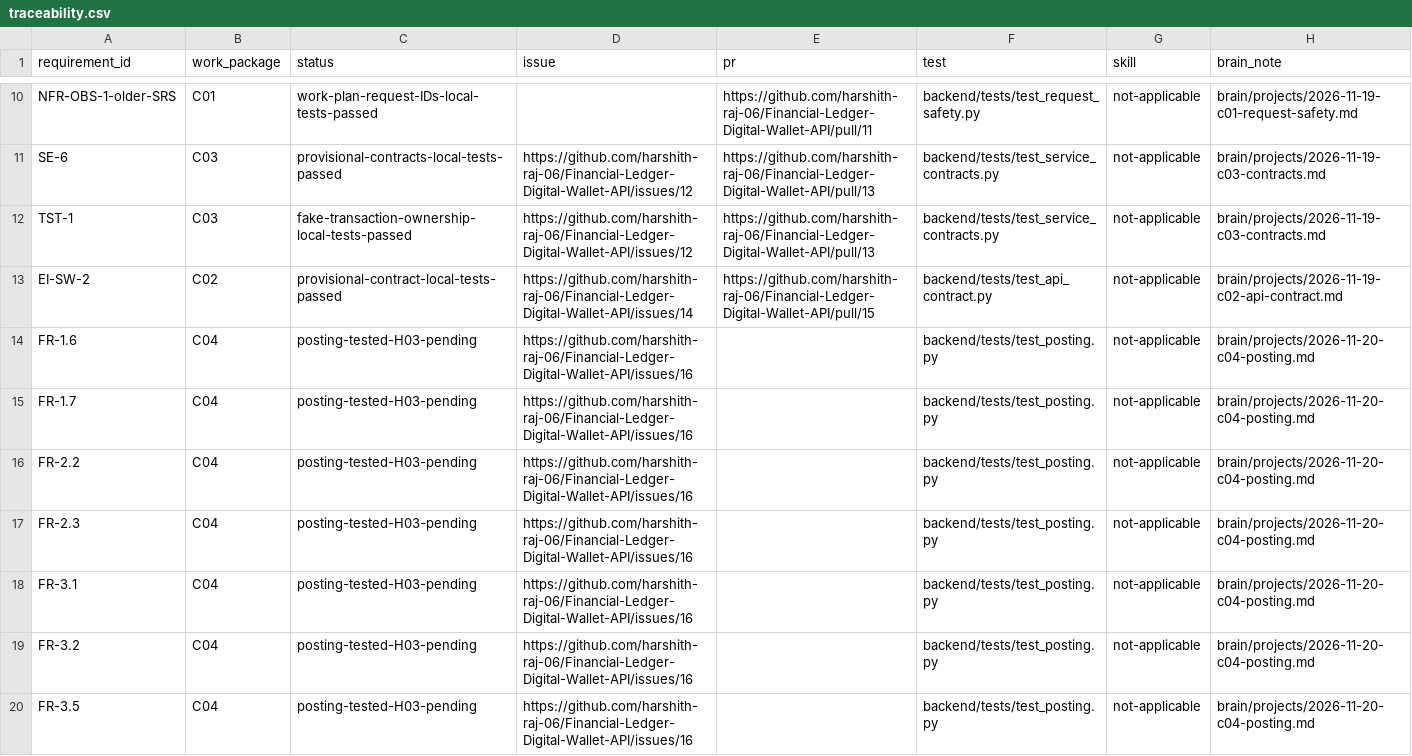
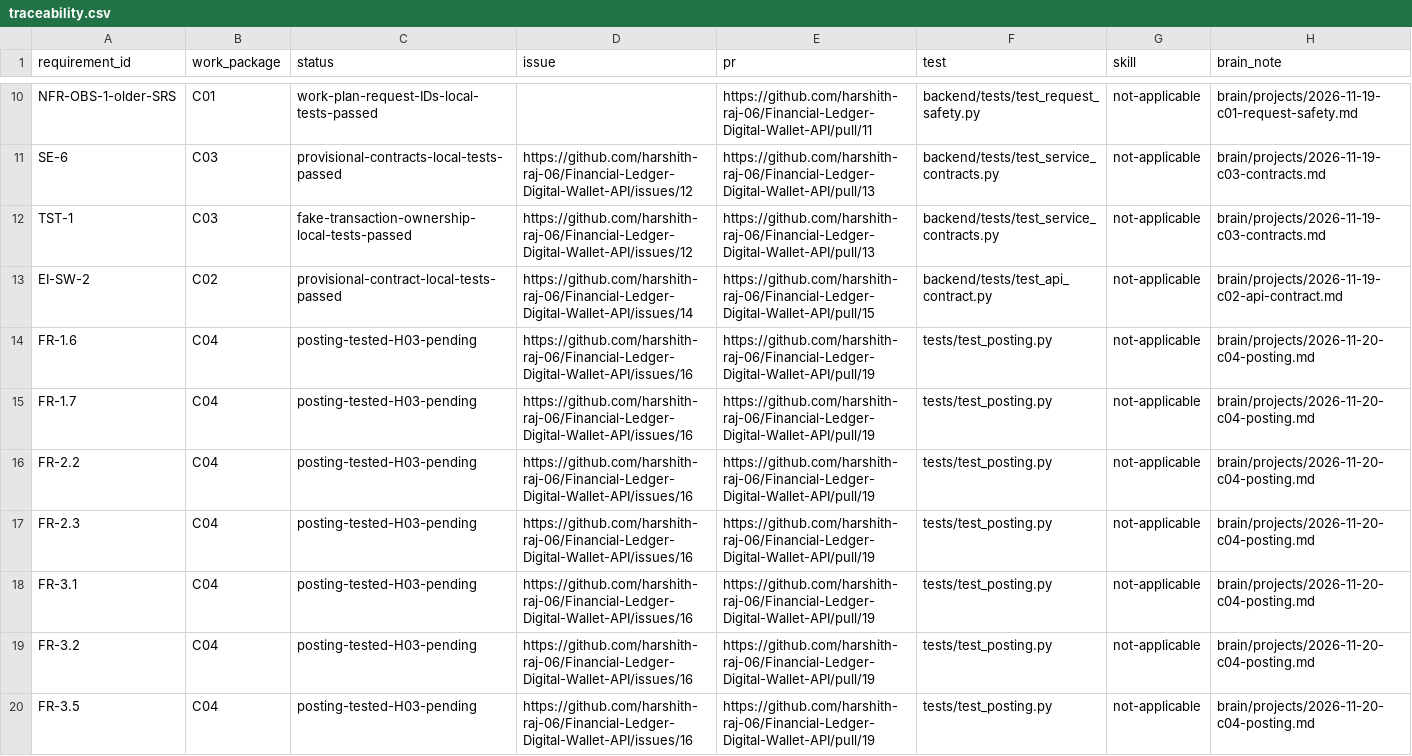
Before and after one commit to KiritoReborn/Financial-Ledger-Digital-Wallet-API, a CSV file: docs/traceability.csv, drawn as a sheet; only a part is shown, gaps mark what is left out; the diff covers the shown part only.

Commit message:
test(posting): collect cross-component cases with the migration suite

```diff
--- a/docs/traceability.csv
+++ b/docs/traceability.csv
@@ -13,8 +13,8 @@ TST-1,C03,fake-transaction-ownership-local-tests-passed,https://github.com/harsh
 EI-SW-2,C02,provisional-contract-local-tests-passed,https://github.com/harshith-raj-06/Financial-Ledger-Digital-Wallet-API/issues/14,https://github.com/harshith-raj-06/Financial-Ledger-Digital-Wallet-API/pull/15,backend/tests/test_api_contract.py,not-applicable,brain/projects/2026-11-19-c02-api-contract.md
-FR-1.6,C04,posting-tested-H03-pending,https://github.com/harshith-raj-06/Financial-Ledger-Digital-Wallet-API/issues/16,,backend/tests/test_posting.py,not-applicable,brain/projects/2026-11-20-c04-posting.md
-FR-1.7,C04,posting-tested-H03-pending,https://github.com/harshith-raj-06/Financial-Ledger-Digital-Wallet-API/issues/16,,backend/tests/test_posting.py,not-applicable,brain/projects/2026-11-20-c04-posting.md
-FR-2.2,C04,posting-tested-H03-pending,https://github.com/harshith-raj-06/Financial-Ledger-Digital-Wallet-API/issues/16,,backend/tests/test_posting.py,not-applicable,brain/projects/2026-11-20-c04-posting.md
-FR-2.3,C04,posting-tested-H03-pending,https://github.com/harshith-raj-06/Financial-Ledger-Digital-Wallet-API/issues/16,,backend/tests/test_posting.py,not-applicable,brain/projects/2026-11-20-c04-posting.md
-FR-3.1,C04,posting-tested-H03-pending,https://github.com/harshith-raj-06/Financial-Ledger-Digital-Wallet-API/issues/16,,backend/tests/test_posting.py,not-applicable,brain/projects/2026-11-20-c04-posting.md
-FR-3.2,C04,posting-tested-H03-pending,https://github.com/harshith-raj-06/Financial-Ledger-Digital-Wallet-API/issues/16,,backend/tests/test_posting.py,not-applicable,brain/projects/2026-11-20-c04-posting.md
-FR-3.5,C04,posting-tested-H03-pending,https://github.com/harshith-raj-06/Financial-Ledger-Digital-Wallet-API/issues/16,,backend/tests/test_posting.py,not-applicable,brain/projects/2026-11-20-c04-posting.md
+FR-1.6,C04,posting-tested-H03-pending,https://github.com/harshith-raj-06/Financial-Ledger-Digital-Wallet-API/issues/16,https://github.com/harshith-raj-06/Financial-Ledger-Digital-Wallet-API/pull/19,tests/test_posting.py,not-applicable,brain/projects/2026-11-20-c04-posting.md
+FR-1.7,C04,posting-tested-H03-pending,https://github.com/harshith-raj-06/Financial-Ledger-Digital-Wallet-API/issues/16,https://github.com/harshith-raj-06/Financial-Ledger-Digital-Wallet-API/pull/19,tests/test_posting.py,not-applicable,brain/projects/2026-11-20-c04-posting.md
+FR-2.2,C04,posting-tested-H03-pending,https://github.com/harshith-raj-06/Financial-Ledger-Digital-Wallet-API/issues/16,https://github.com/harshith-raj-06/Financial-Ledger-Digital-Wallet-API/pull/19,tests/test_posting.py,not-applicable,brain/projects/2026-11-20-c04-posting.md
+FR-2.3,C04,posting-tested-H03-pending,https://github.com/harshith-raj-06/Financial-Ledger-Digital-Wallet-API/issues/16,https://github.com/harshith-raj-06/Financial-Ledger-Digital-Wallet-API/pull/19,tests/test_posting.py,not-applicable,brain/projects/2026-11-20-c04-posting.md
+FR-3.1,C04,posting-tested-H03-pending,https://github.com/harshith-raj-06/Financial-Ledger-Digital-Wallet-API/issues/16,https://github.com/harshith-raj-06/Financial-Ledger-Digital-Wallet-API/pull/19,tests/test_posting.py,not-applicable,brain/projects/2026-11-20-c04-posting.md
+FR-3.2,C04,posting-tested-H03-pending,https://github.com/harshith-raj-06/Financial-Ledger-Digital-Wallet-API/issues/16,https://github.com/harshith-raj-06/Financial-Ledger-Digital-Wallet-API/pull/19,tests/test_posting.py,not-applicable,brain/projects/2026-11-20-c04-posting.md
+FR-3.5,C04,posting-tested-H03-pending,https://github.com/harshith-raj-06/Financial-Ledger-Digital-Wallet-API/issues/16,https://github.com/harshith-raj-06/Financial-Ledger-Digital-Wallet-API/pull/19,tests/test_posting.py,not-applicable,brain/projects/2026-11-20-c04-posting.md
```
Also changed, not shown: 12 edited cells elsewhere in this file, 3 other files.
